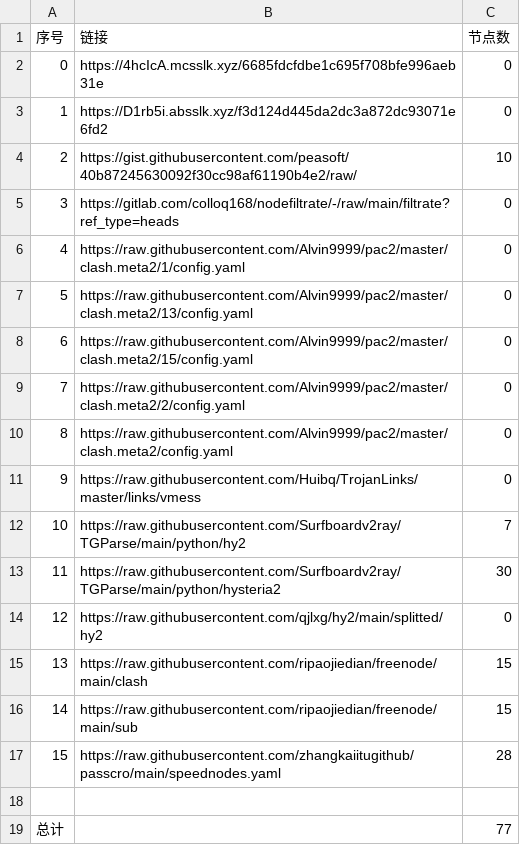
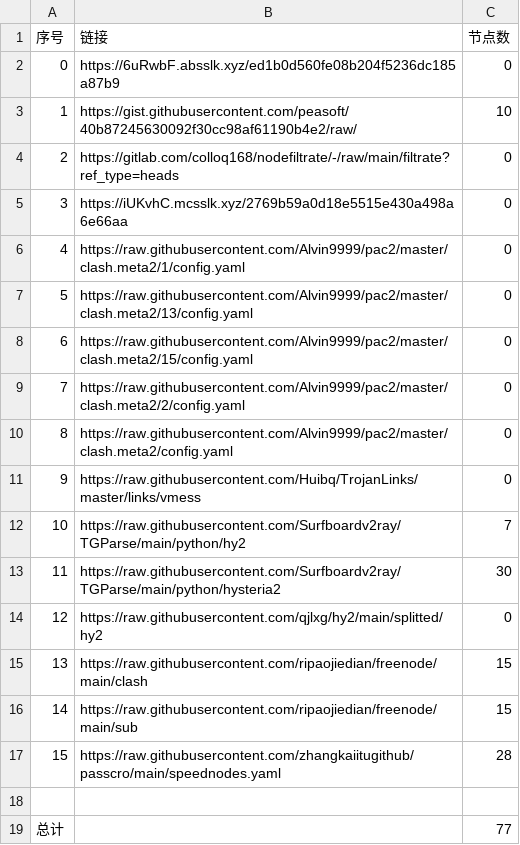
Before and after one commit to suanxidanian/NoMoreWalls, a CSV file: list_result.csv, drawn as a sheet; removed rows and columns are numbered as before the commit, all else as after; the diff names each change by its address in the sheet, - before the commit and + after, or states it on an @@ line.

```diff
--- a/list_result.csv
+++ b/list_result.csv
-B2 (链接): https://4hcIcA.mcsslk.xyz/6685fdcfdbe1c695f708bfe996aeb31e
+B2 (链接): https://6uRwbF.absslk.xyz/ed1b0d560fe08b204f5236dc185a87b9
-row 3: 1 | https://D1rb5i.absslk.xyz/f3d124d445da2dc3a872dc93071e6fd2 | 0
@@ column A (序号) renumbered between rows 3 and 4 @@
+row 5: 3 | https://iUKvhC.mcsslk.xyz/2769b59a0d18e5515e430a498a6e66aa | 0
```
Also changed, not shown: 3 other files.
